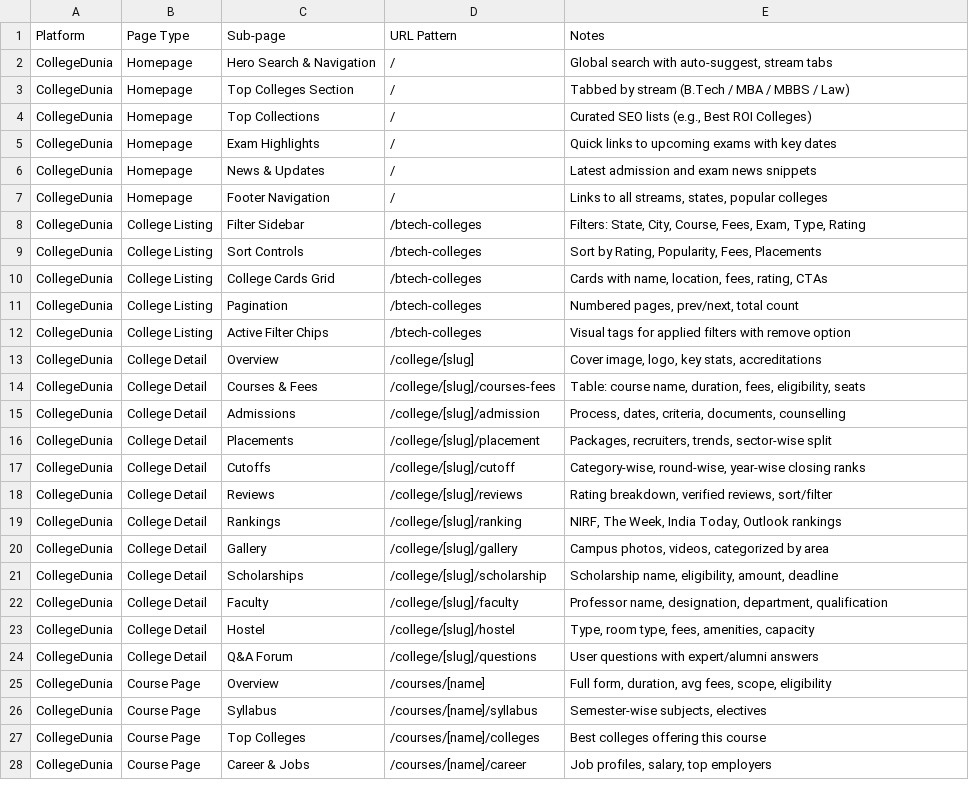
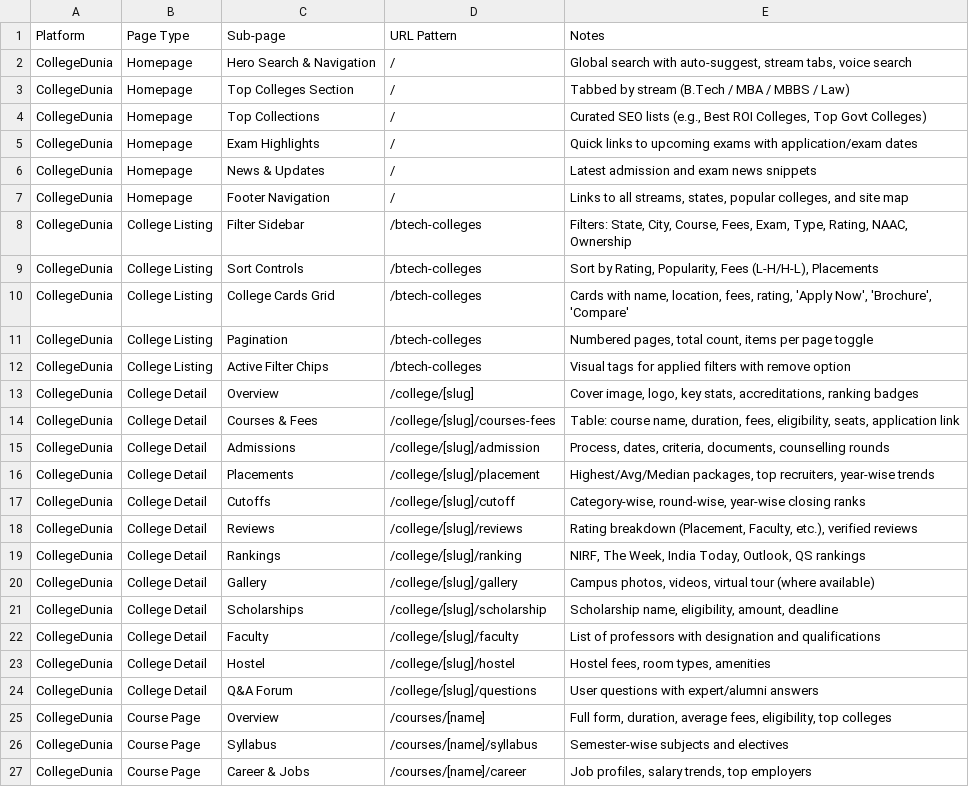
Before and after one commit to sasindra143/College-Finder, a CSV file: product_audit/Pages_Mapping.csv, drawn as a sheet; only a part is shown; the diff covers the shown part only.

```diff
--- a/product_audit/Pages_Mapping.csv
+++ b/product_audit/Pages_Mapping.csv
@@ -1,28 +1,27 @@
 Platform,Page Type,Sub-page,URL Pattern,Notes
-CollegeDunia,Homepage,Hero Search & Navigation,/,"Global search with auto-suggest, stream tabs"
+CollegeDunia,Homepage,Hero Search & Navigation,/,"Global search with auto-suggest, stream tabs, voice search"
 CollegeDunia,Homepage,Top Colleges Section,/,Tabbed by stream (B.Tech / MBA / MBBS / Law)
-CollegeDunia,Homepage,Top Collections,/,"Curated SEO lists (e.g., Best ROI Colleges)"
-CollegeDunia,Homepage,Exam Highlights,/,"Quick links to upcoming exams with key dates"
+CollegeDunia,Homepage,Top Collections,/,"Curated SEO lists (e.g., Best ROI Colleges, Top Govt Colleges)"
+CollegeDunia,Homepage,Exam Highlights,/,"Quick links to upcoming exams with application/exam dates"
 CollegeDunia,Homepage,News & Updates,/,Latest admission and exam news snippets
-CollegeDunia,Homepage,Footer Navigation,/,"Links to all streams, states, popular colleges"
-CollegeDunia,College Listing,Filter Sidebar,/btech-colleges,"Filters: State, City, Course, Fees, Exam, Type, Rating"
-CollegeDunia,College Listing,Sort Controls,/btech-colleges,"Sort by Rating, Popularity, Fees, Placements"
-CollegeDunia,College Listing,College Cards Grid,/btech-colleges,"Cards with name, location, fees, rating, CTAs"
-CollegeDunia,College Listing,Pagination,/btech-colleges,"Numbered pages, prev/next, total count"
+CollegeDunia,Homepage,Footer Navigation,/,"Links to all streams, states, popular colleges, and site map"
+CollegeDunia,College Listing,Filter Sidebar,/btech-colleges,"Filters: State, City, Course, Fees, Exam, Type, Rating, NAAC, Ownership"
+CollegeDunia,College Listing,Sort Controls,/btech-colleges,"Sort by Rating, Popularity, Fees (L-H/H-L), Placements"
+CollegeDunia,College Listing,College Cards Grid,/btech-colleges,"Cards with name, location, fees, rating, 'Apply Now', 'Brochure', 'Compare'"
+CollegeDunia,College Listing,Pagination,/btech-colleges,"Numbered pages, total count, items per page toggle"
 CollegeDunia,College Listing,Active Filter Chips,/btech-colleges,Visual tags for applied filters with remove option
-CollegeDunia,College Detail,Overview,/college/[slug],"Cover image, logo, key stats, accreditations"
-CollegeDunia,College Detail,Courses & Fees,/college/[slug]/courses-fees,"Table: course name, duration, fees, eligibility, seats"
-CollegeDunia,College Detail,Admissions,/college/[slug]/admission,"Process, dates, criteria, documents, counselling"
-CollegeDunia,College Detail,Placements,/college/[slug]/placement,"Packages, recruiters, trends, sector-wise split"
+CollegeDunia,College Detail,Overview,/college/[slug],"Cover image, logo, key stats, accreditations, ranking badges"
+CollegeDunia,College Detail,Courses & Fees,/college/[slug]/courses-fees,"Table: course name, duration, fees, eligibility, seats, application link"
+CollegeDunia,College Detail,Admissions,/college/[slug]/admission,"Process, dates, criteria, documents, counselling rounds"
+CollegeDunia,College Detail,Placements,/college/[slug]/placement,"Highest/Avg/Median packages, top recruiters, year-wise trends"
 CollegeDunia,College Detail,Cutoffs,/college/[slug]/cutoff,"Category-wise, round-wise, year-wise closing ranks"
-CollegeDunia,College Detail,Reviews,/college/[slug]/reviews,"Rating breakdown, verified reviews, sort/filter"
-CollegeDunia,College Detail,Rankings,/college/[slug]/ranking,"NIRF, The Week, India Today, Outlook rankings"
-CollegeDunia,College Detail,Gallery,/college/[slug]/gallery,"Campus photos, videos, categorized by area"
+CollegeDunia,College Detail,Reviews,/college/[slug]/reviews,"Rating breakdown (Placement, Faculty, etc.), verified reviews"
+CollegeDunia,College Detail,Rankings,/college/[slug]/ranking,"NIRF, The Week, India Today, Outlook, QS rankings"
+CollegeDunia,College Detail,Gallery,/college/[slug]/gallery,"Campus photos, videos, virtual tour (where available)"
 CollegeDunia,College Detail,Scholarships,/college/[slug]/scholarship,"Scholarship name, eligibility, amount, deadline"
-CollegeDunia,College Detail,Faculty,/college/[slug]/faculty,"Professor name, designation, department, qualification"
-CollegeDunia,College Detail,Hostel,/college/[slug]/hostel,"Type, room type, fees, amenities, capacity"
+CollegeDunia,College Detail,Faculty,/college/[slug]/faculty,"List of professors with designation and qualifications"
+CollegeDunia,College Detail,Hostel,/college/[slug]/hostel,"Hostel fees, room types, amenities"
 CollegeDunia,College Detail,Q&A Forum,/college/[slug]/questions,"User questions with expert/alumni answers"
-CollegeDunia,Course Page,Overview,/courses/[name],"Full form, duration, avg fees, scope, eligibility"
-CollegeDunia,Course Page,Syllabus,/courses/[name]/syllabus,"Semester-wise subjects, electives"
-CollegeDunia,Course Page,Top Colleges,/courses/[name]/colleges,"Best colleges offering this course"
-CollegeDunia,Course Page,Career & Jobs,/courses/[name]/career,"Job profiles, salary, top employers"
+CollegeDunia,Course Page,Overview,/courses/[name],"Full form, duration, average fees, eligibility, top colleges"
+CollegeDunia,Course Page,Syllabus,/courses/[name]/syllabus,"Semester-wise subjects and electives"
+CollegeDunia,Course Page,Career & Jobs,/courses/[name]/career,"Job profiles, salary trends, top employers"
```
Also changed, not shown: 2 added rows, 4 removed rows and 75 edited cells elsewhere in this file, 3 other files.
